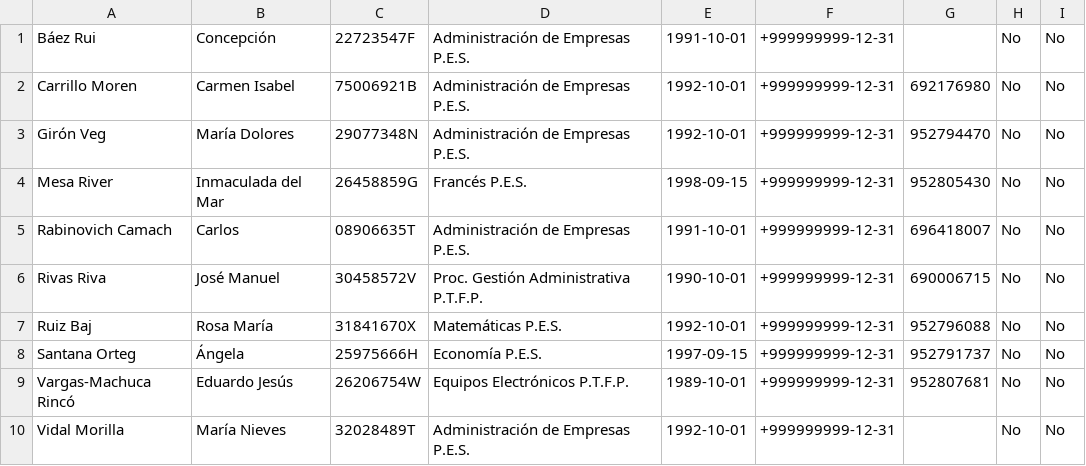
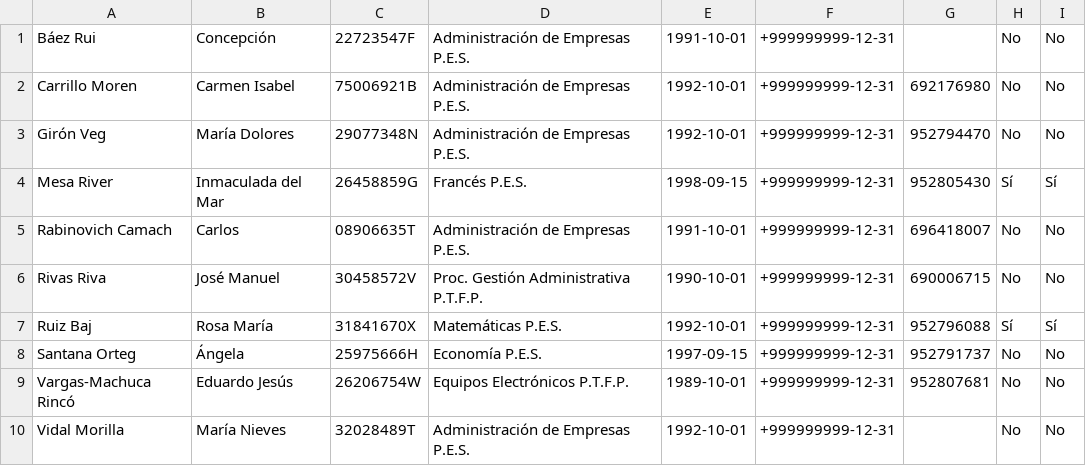
Before and after one commit to enriquejdd/tarea7AEnrique, a CSV file: RelPerCen2.csv, drawn as a sheet; the diff names each change by its address in the sheet, - before the commit and + after, or states it on an @@ line.

```diff
--- a/RelPerCen2.csv
+++ b/RelPerCen2.csv
-H4: No
+H4: Sí
-I4: No
+I4: Sí
-H7: No
+H7: Sí
-I7: No
+I7: Sí
```
Also changed, not shown: 2 other files.
